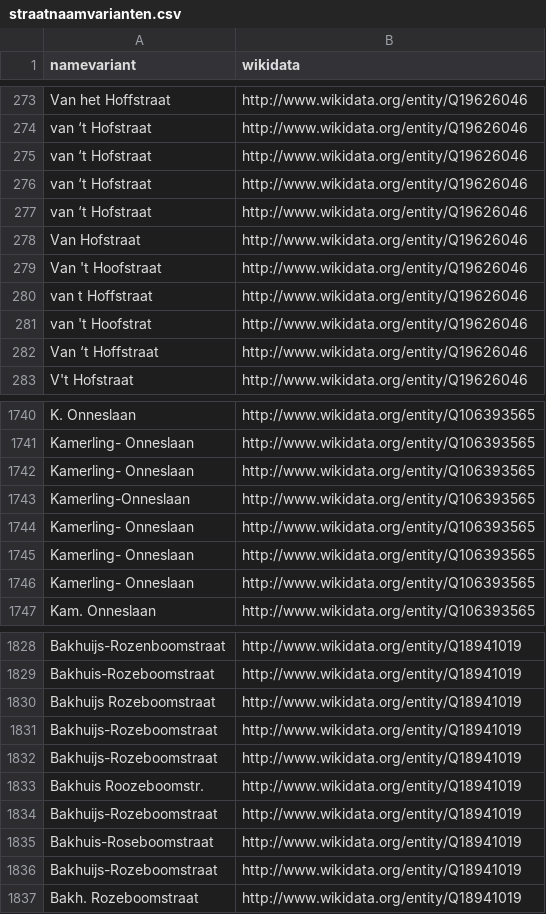
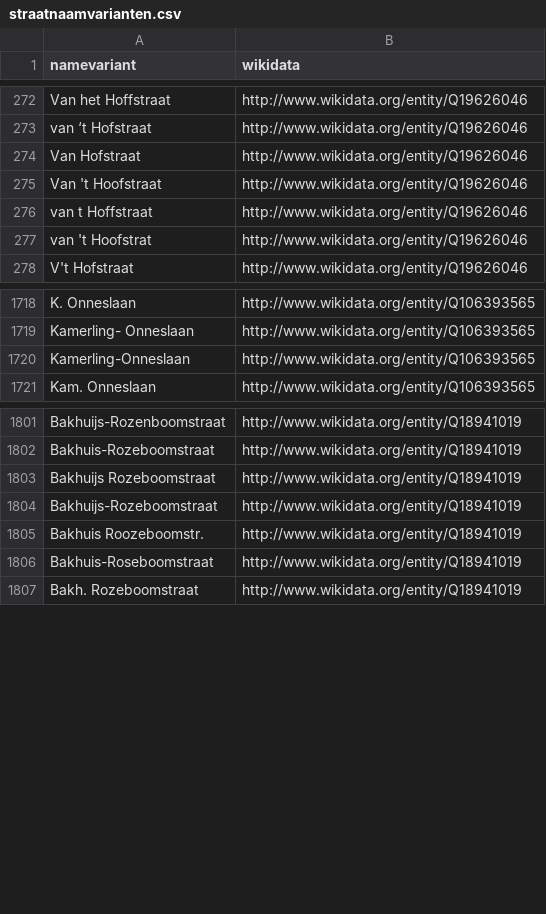
Before and after one commit to mmmenno/linked-elo, a CSV file: straten/straatnaamvarianten.csv, drawn as a sheet; only a part is shown, gaps mark what is left out; removed rows and columns are numbered as before the commit, all else as after; the diff covers the shown part only; the diff names each change by its address in the sheet, - before the commit and + after, or states it on an @@ line.

Commit message:
ontdubbeld

```diff
--- a/straten/straatnaamvarianten.csv
+++ b/straten/straatnaamvarianten.csv
-row 275: van ‘t Hofstraat | http://www.wikidata.org/entity/Q19626046
-row 276: van ‘t Hofstraat | http://www.wikidata.org/entity/Q19626046
-row 277: van ‘t Hofstraat | http://www.wikidata.org/entity/Q19626046
-row 282: Van ‘t Hoffstraat | http://www.wikidata.org/entity/Q19626046
-row 1742: Kamerling- Onneslaan | http://www.wikidata.org/entity/Q106393565
-row 1744: Kamerling- Onneslaan | http://www.wikidata.org/entity/Q106393565
-row 1745: Kamerling- Onneslaan | http://www.wikidata.org/entity/Q106393565
-row 1746: Kamerling- Onneslaan | http://www.wikidata.org/entity/Q106393565
-row 1832: Bakhuijs-Rozeboomstraat | http://www.wikidata.org/entity/Q18941019
-row 1834: Bakhuijs-Rozeboomstraat | http://www.wikidata.org/entity/Q18941019
-row 1836: Bakhuijs-Rozeboomstraat | http://www.wikidata.org/entity/Q18941019
```
Also changed, not shown: 31 removed rows and 1 moved row elsewhere in this file.
